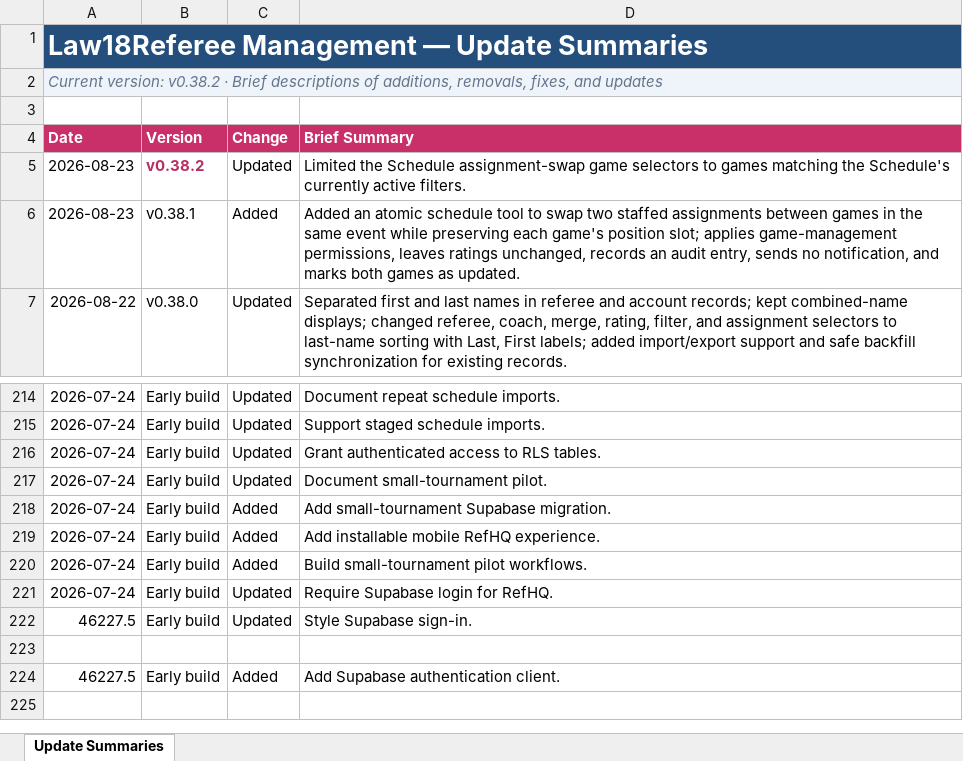
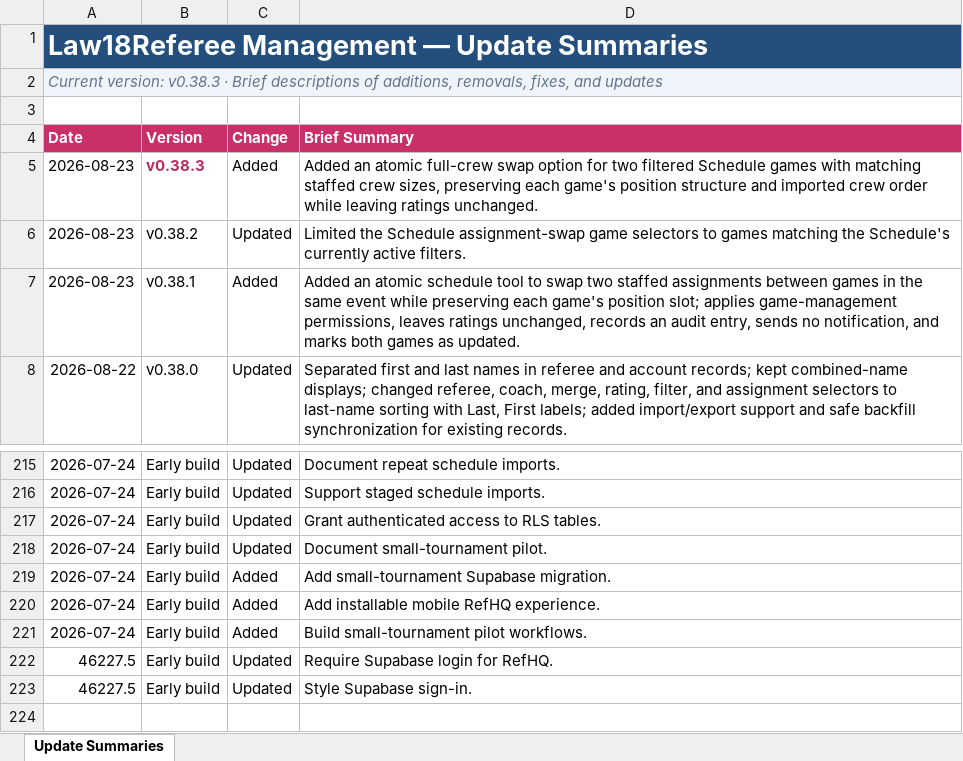
Before and after one commit to falker1991/RefHQ, an Excel workbook: docs/Law18Ref_Update_History.xlsx, sheet Update Summaries, drawn as a sheet; only a part is shown, gaps mark what is left out; the shorter side is filled out with more unchanged rows; values as stored, in another font and other column widths than the file's, no borders; conditional formats and table styles not drawn; addresses are those after the commit; the diff names each change by its address in the sheet, - before the commit and + after, or states it on an @@ line.

```diff
--- a/docs/Law18Ref_Update_History.xlsx (sheet Update Summaries)
+++ b/docs/Law18Ref_Update_History.xlsx (sheet Update Summaries)
-A2 (Date): Current version: v0.38.2 · Brief…
+A2 (Date): Current version: v0.38.3 · Brief…
+row 5: 2026-08-23 | v0.38.3 | Added | Added an atomic full-crew swap option for two filtered Schedule games with matching staffed crew sizes, preserving each game's position structure and imported crew order while leaving ratings unchanged.
@@ B6 bold: on → off, text colour: #B82E63 → black @@
-A222 (Date): 2026-07-24
+A222 (Date): 46227.5
```
Also changed, not shown: 10 other files.
